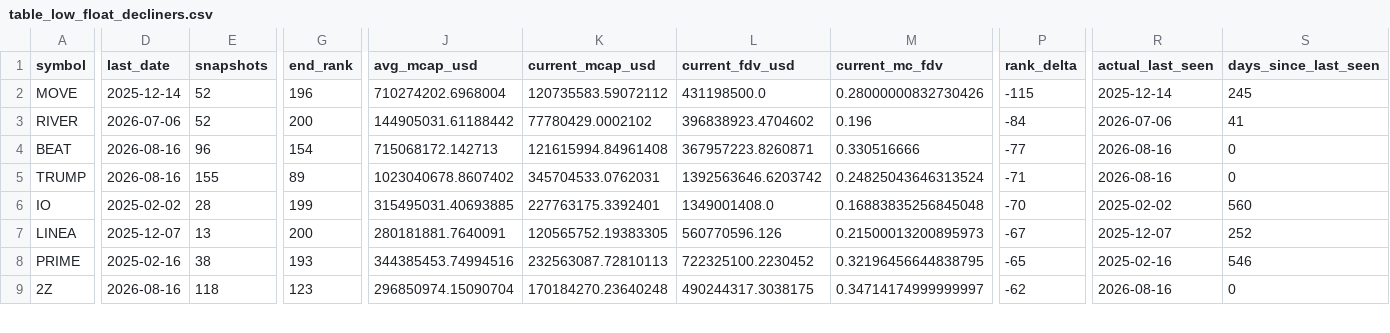
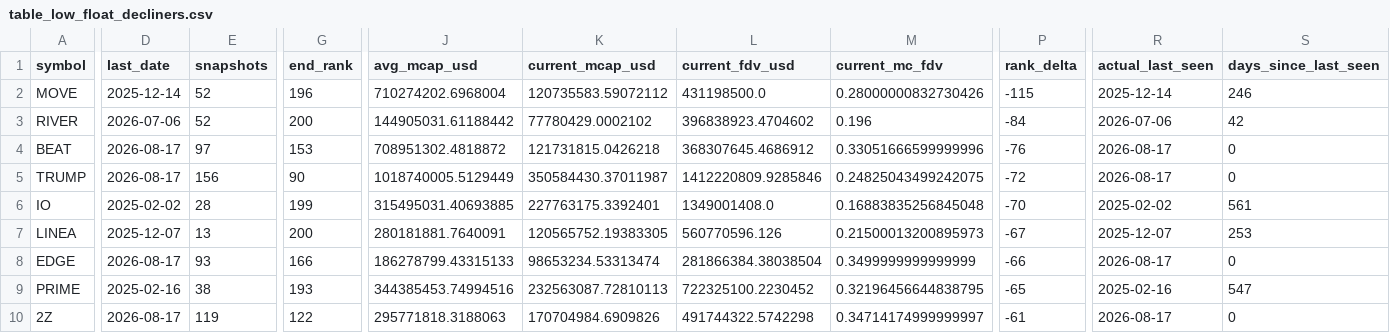
Before and after one commit to udipta-dev/rank-radar, a CSV file: data/out/table_low_float_decliners.csv, drawn as a sheet; only a part is shown, gaps mark what is left out; addresses are those after the commit; rows hold the shown columns only; the diff covers the shown part only; the diff names each change by its address in the sheet, - before the commit and + after, or states it on an @@ line.

```diff
--- a/data/out/table_low_float_decliners.csv
+++ b/data/out/table_low_float_decliners.csv
-S2 (days_since_last_seen): 245
+S2 (days_since_last_seen): 246
-S3 (days_since_last_seen): 41
+S3 (days_since_last_seen): 42
-D4:D5 (last_date): 2026-08-16
+D4:D5 (last_date): 2026-08-17
-E4 (snapshots): 96
+E4 (snapshots): 97
-G4 (end_rank): 154
+G4 (end_rank): 153
-J4 (avg_mcap_usd): 715068172.142713
+J4 (avg_mcap_usd): 708951302.4818872
-K4 (current_mcap_usd): 121615994.84961408
+K4 (current_mcap_usd): 121731815.0426218
-L4 (current_fdv_usd): 367957223.8260871
+L4 (current_fdv_usd): 368307645.4686912
-M4 (current_mc_fdv): 0.330516666
+M4 (current_mc_fdv): 0.33051666599999996
-P4 (rank_delta): -77
+P4 (rank_delta): -76
-R4:R5 (actual_last_seen): 2026-08-16
+R4:R5 (actual_last_seen): 2026-08-17
-E5 (snapshots): 155
+E5 (snapshots): 156
-G5 (end_rank): 89
+G5 (end_rank): 90
-J5 (avg_mcap_usd): 1023040678.8607402
+J5 (avg_mcap_usd): 1018740005.5129449
-K5 (current_mcap_usd): 345704533.0762031
+K5 (current_mcap_usd): 350584430.37011987
-L5 (current_fdv_usd): 1392563646.6203742
+L5 (current_fdv_usd): 1412220809.9285846
-M5 (current_mc_fdv): 0.24825043646313524
+M5 (current_mc_fdv): 0.24825043499242075
-P5 (rank_delta): -71
+P5 (rank_delta): -72
-S6 (days_since_last_seen): 560
+S6 (days_since_last_seen): 561
-S7 (days_since_last_seen): 252
+S7 (days_since_last_seen): 253
+row 8: EDGE | 2026-08-17 | 93 | 166 | 186278799.43315133 | 98653234.53313474 | 281866384.38038504 | 0.3499999999999999 | -66 | 2026-08-17 | 0
-S9 (days_since_last_seen): 546
+S9 (days_since_last_seen): 547
-D10 (last_date): 2026-08-16
+D10 (last_date): 2026-08-17
-E10 (snapshots): 118
+E10 (snapshots): 119
-G10 (end_rank): 123
+G10 (end_rank): 122
-J10 (avg_mcap_usd): 296850974.15090704
+J10 (avg_mcap_usd): 295771818.3188063
-K10 (current_mcap_usd): 170184270.23640248
+K10 (current_mcap_usd): 170704984.6909826
-L10 (current_fdv_usd): 490244317.3038175
+L10 (current_fdv_usd): 491744322.5742298
-P10 (rank_delta): -62
+P10 (rank_delta): -61
-R10 (actual_last_seen): 2026-08-16
+R10 (actual_last_seen): 2026-08-17
```
Also changed, not shown: 1 added row, 2 removed rows and 69 edited cells elsewhere in this file, data/out/table_high_conviction_climbers.csv, data/out/table_overhang_risk.csv, 16 other files.
